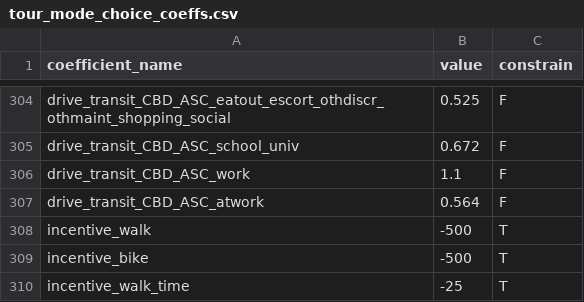
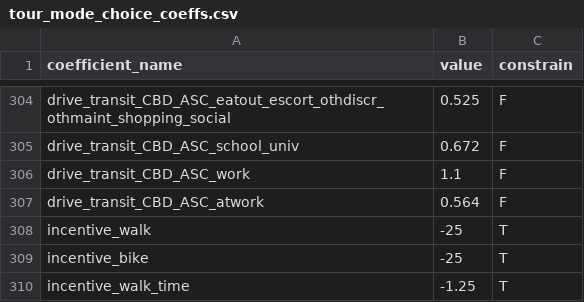
Before and after one commit to LBNL-UCB-STI/activitysim-configs-sfbay, a CSV file: configs/tour_mode_choice_coeffs.csv, drawn as a sheet; only a part is shown, gaps mark what is left out.

Commit message:
update incentive configs

```diff
--- a/configs/tour_mode_choice_coeffs.csv
+++ b/configs/tour_mode_choice_coeffs.csv
@@ -307,4 +307,4 @@ drive_transit_CBD_ASC_work,1.1,F
 drive_transit_CBD_ASC_atwork,0.564,F
-incentive_walk,-500,T
-incentive_bike,-500,T
-incentive_walk_time, -25, T
+incentive_walk,-25,T
+incentive_bike,-25,T
+incentive_walk_time, -1.25, T
```
Also changed, not shown: configs/trip_mode_choice_coeffs.csv.
